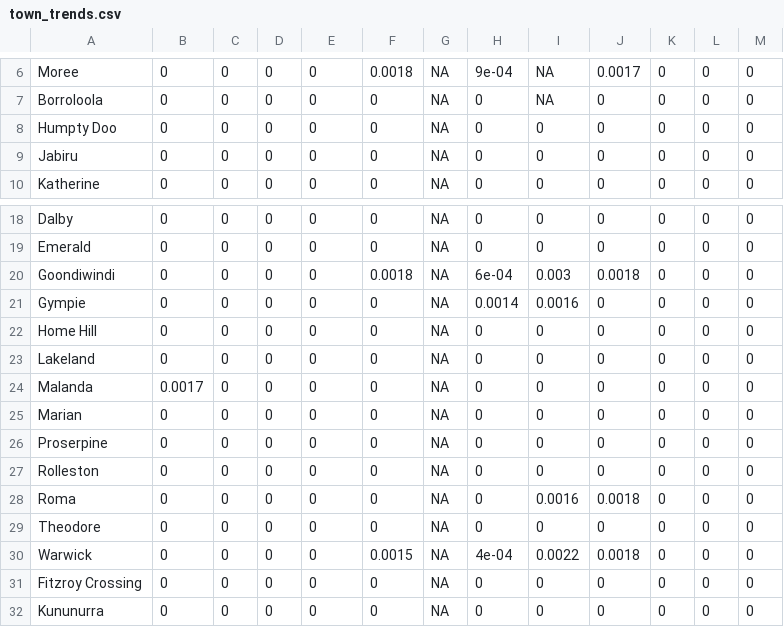
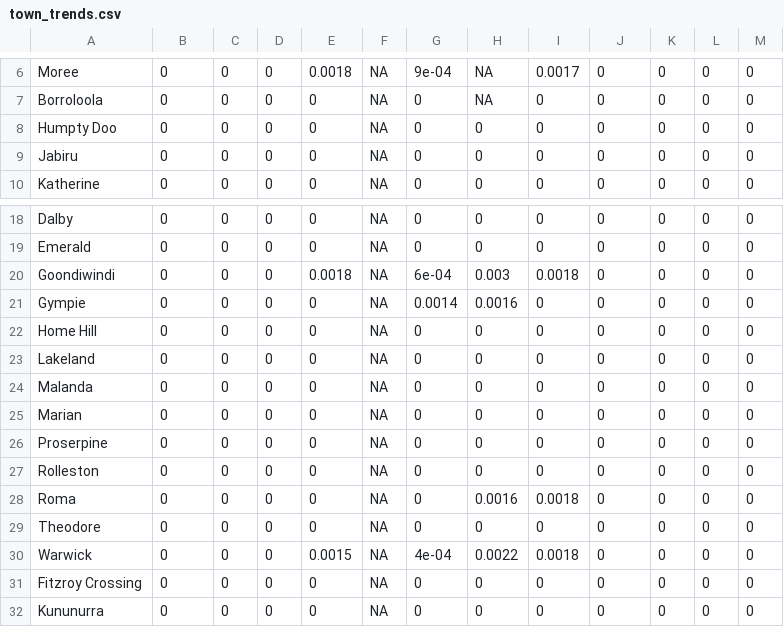
Before and after one commit to ben-ovenden/leaf-blast-epirice, a CSV file: blast_outputs/town_trends.csv, drawn as a sheet; only a part is shown, gaps mark what is left out; removed rows and columns are numbered as before the commit, all else as after; the diff covers the shown part only; the diff names each change by its address in the sheet, - before the commit and + after, or states it on an @@ line.

```diff
--- a/blast_outputs/town_trends.csv
+++ b/blast_outputs/town_trends.csv
-column F, rows 6-10: 0.0018 | 0 | 0 | 0 | 0; rows 18-32: 0 | 0 | 0.0018 | 0 | 0 | 0 | 0 | 0 | 0 | 0 | 0 | 0 | 0.0015 | 0 | 0
+column G, rows 6-10: 9e-04 | 0 | 0 | 0 | 0; rows 18-32: 0 | 0 | 6e-04 | 0.0014 | 0 | 0 | 0 | 0 | 0 | 0 | 0 | 0 | 4e-04 | 0 | 0
-E6: 0
+E6: 0.0018
-H6: 9e-04
+H6: NA
-I6: NA
+I6: 0.0017
-J6: 0.0017
+J6: 0
-H7: 0
+H7: NA
-I7: NA
+I7: 0
-E20: 0
+E20: 0.0018
-H20: 6e-04
+H20: 0.003
-I20: 0.003
+I20: 0.0018
-J20: 0.0018
+J20: 0
-H21: 0.0014
+H21: 0.0016
-I21: 0.0016
+I21: 0
-B24: 0.0017
+B24: 0
-H28: 0
+H28: 0.0016
-I28: 0.0016
+I28: 0.0018
-J28: 0.0018
+J28: 0
-E30: 0
+E30: 0.0015
-H30: 4e-04
+H30: 0.0022
-I30: 0.0022
+I30: 0.0018
-J30: 0.0018
+J30: 0
```
Also changed, not shown: 28 edited cells elsewhere in this file, blast_outputs/blastam_trends.csv, blast_outputs/run_log.csv, 4 other files.
